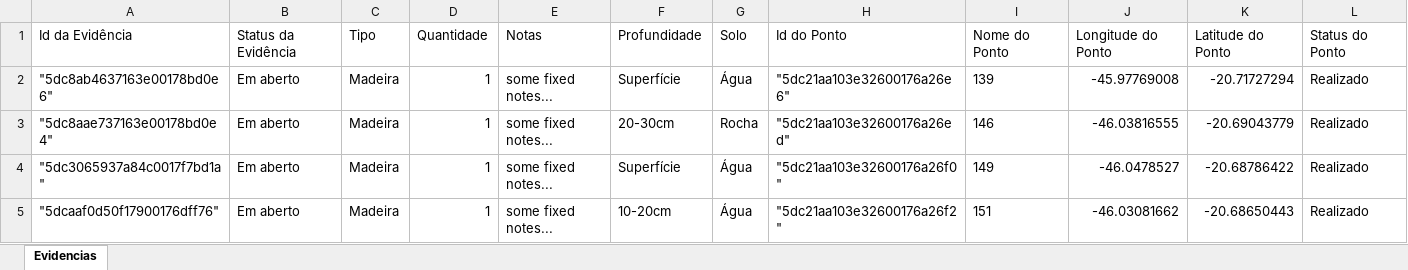
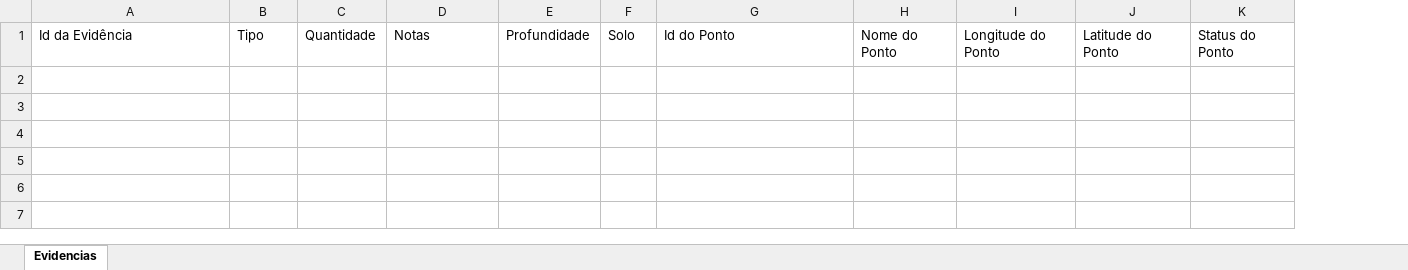
Before and after one commit to ecossissolucoesambientais/situs-blockchain-server, an Excel workbook: Project.xlsx, sheet Evidencias, drawn as a sheet; only a part is shown; values as stored, in another font and other column widths than the file's, no borders; rows hold the shown columns only; the diff names each change by its address in the sheet, - before the commit and + after, or states it on an @@ line.

Commit message:
xlsx com dados reais e consulta nova

```diff
--- a/Project.xlsx (sheet Evidencias)
+++ b/Project.xlsx (sheet Evidencias)
-column B, row 1: Status da Evidência
-row 2: "5dc8ab4637163e00178bd0e6" | Em aberto | Madeira | 1 | some fixed notes... | Superfície | Água | "5dc21aa103e32600176a26e6" | 139 | -45.97769008 | -20.71727294 | Realizado
-row 3: "5dc8aae737163e00178bd0e4" | Em aberto | Madeira | 1 | some fixed notes... | 20-30cm | Rocha | "5dc21aa103e32600176a26ed" | 146 | -46.03816555 | -20.69043779 | Realizado
-row 4: "5dc3065937a84c0017f7bd1a" | Em aberto | Madeira | 1 | some fixed notes... | Superfície | Água | "5dc21aa103e32600176a26f0" | 149 | -46.0478527 | -20.68786422 | Realizado
-row 5: "5dcaaf0d50f17900176dff76" | Em aberto | Madeira | 1 | some fixed notes... | 10-20cm | Água | "5dc21aa103e32600176a26f2" | 151 | -46.03081662 | -20.68650443 | Realizado
```
